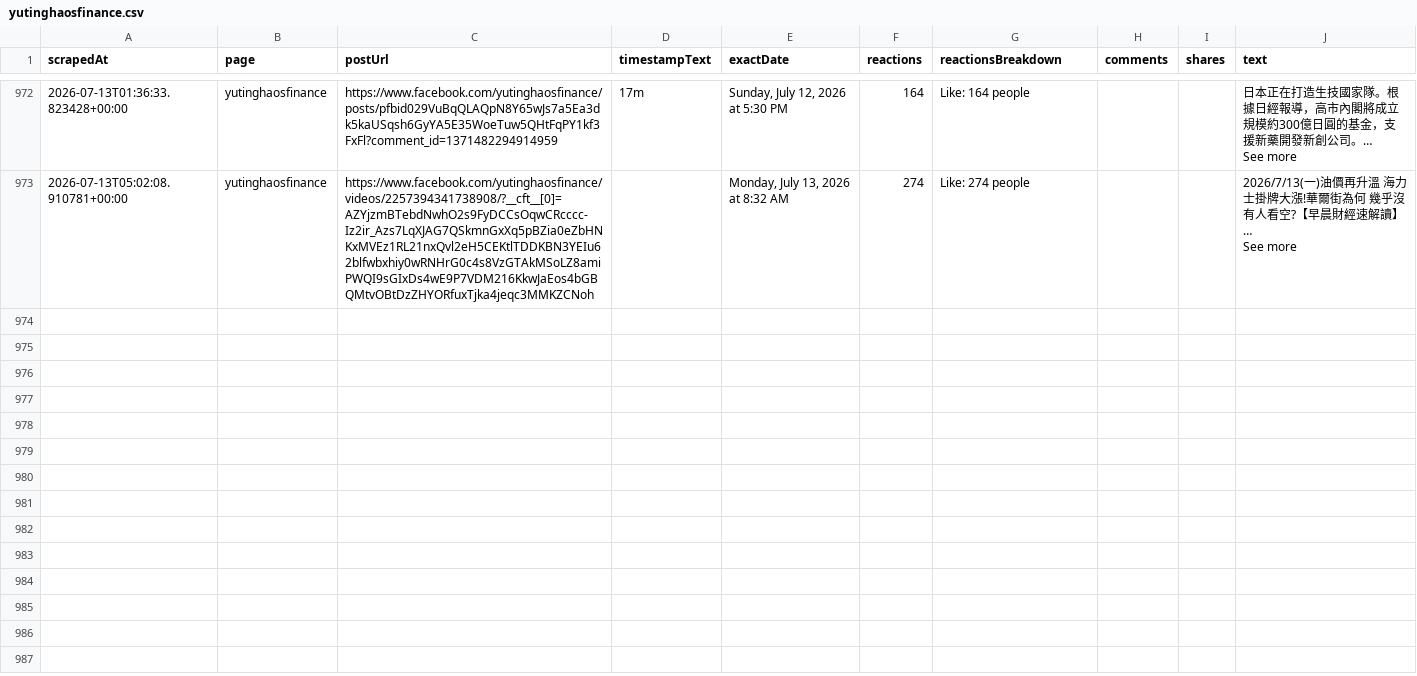
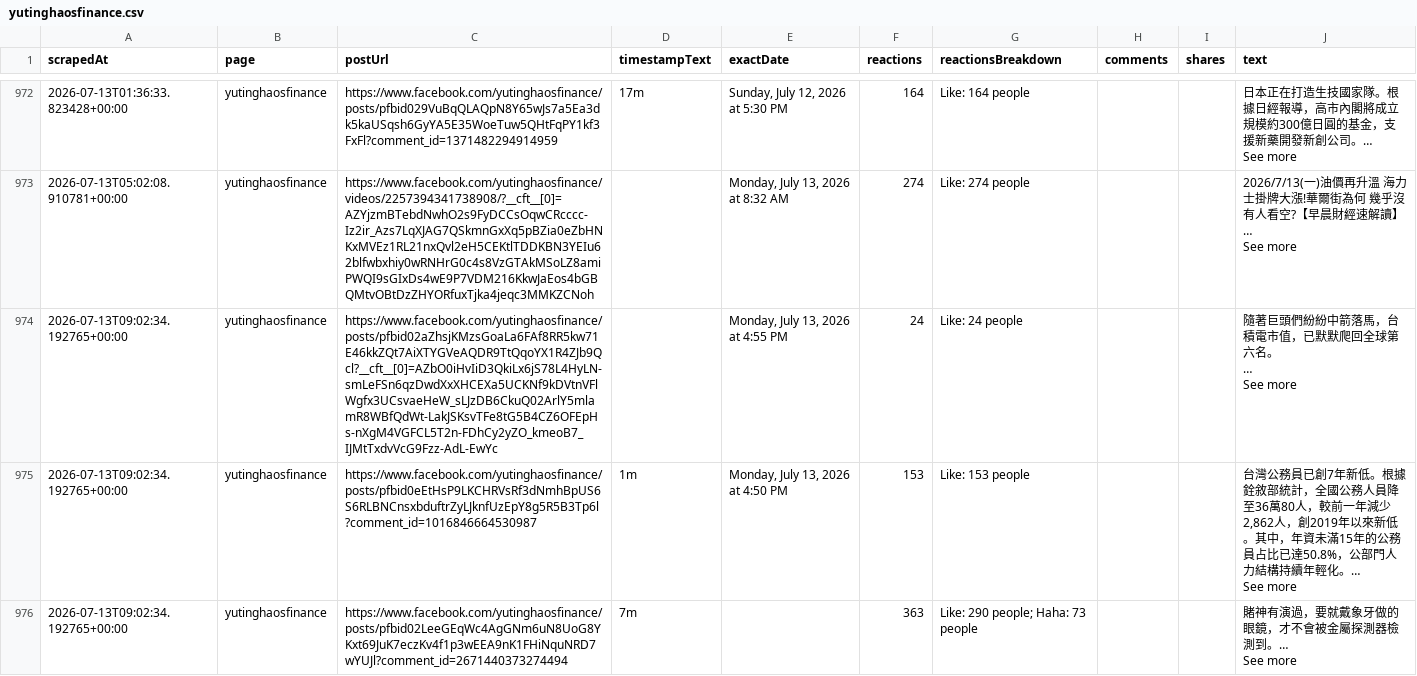
Before and after one commit to elainekaotf/TrendForceDashboard, a CSV file: csv/facebook/yutinghaosfinance.csv, drawn as a sheet; only a part is shown, gaps mark what is left out; ↵ is a line break in a cell; the diff names each change by its address in the sheet, - before the commit and + after, or states it on an @@ line.

```diff
--- a/csv/facebook/yutinghaosfinance.csv
+++ b/csv/facebook/yutinghaosfinance.csv
+row 974: 2026-07-13T09:02:34.192765+00:00 | yutinghaosfinance | https://www.facebook.com/yutinghaosfinance/posts/pfbid02aZhsjKMzsGoaLa6FAf8RR5kw71E46kkZQt7AiXTYGVeAQDR9TtQqoYX1R4ZJb9Qcl?__cft__[0]=AZbO0iHvIiD3QkiLx6jS78L4HyLN-smLeFSn6qzDwdXxXHCEXa5UCKNf9kDVtnVFlWgfx3UCsvaeHeW_sLJzDB6CkuQ02ArlY5mlamR8WBfQdWt-LakJSKsvTFe8tG5B4CZ6OFEpHs-nXgM4VGFCL5T2n-FDhCy2yZO_kmeoB7_IJMtTxdvVcG9Fzz-AdL-EwYc |  | Monday, July 13, 2026 at 4:55 PM | 24 | Like: 24 people |  |  | 隨著巨頭們紛紛中箭落馬，台積電市值，已默默爬回全球第六名。 ↵ … ↵ See more
+row 975: 2026-07-13T09:02:34.192765+00:00 | yutinghaosfinance | https://www.facebook.com/yutinghaosfinance/posts/pfbid0eEtHsP9LKCHRVsRf3dNmhBpUS6S6RLBNCnsxbduftrZyLJknfUzEpY8g5R5B3Tp6l?comment_id=1016846664530987 | 1m | Monday, July 13, 2026 at 4:50 PM | 153 | Like: 153 people |  |  | 台灣公務員已創7年新低。根據銓敘部統計，全國公務人員降至36萬80人，較前一年減少2,862人，創2019年以來新低。其中，年資未滿15年的公務員占比已達50.8%，公部門人力結構持續年輕化。… ↵ See more
+row 976: 2026-07-13T09:02:34.192765+00:00 | yutinghaosfinance | https://www.facebook.com/yutinghaosfinance/posts/pfbid02LeeGEqWc4AgGNm6uN8UoG8YKxt69JuK7eczKv4f1p3wEEA9nK1FHiNquNRD7wYUJl?comment_id=2671440373274494 | 7m |  | 363 | Like: 290 people; Haha: 73 people |  |  | 賭神有演過，要就戴象牙做的眼鏡，才不會被金屬探測器檢測到。… ↵ See more
```
Also changed, not shown: 21 other files.
